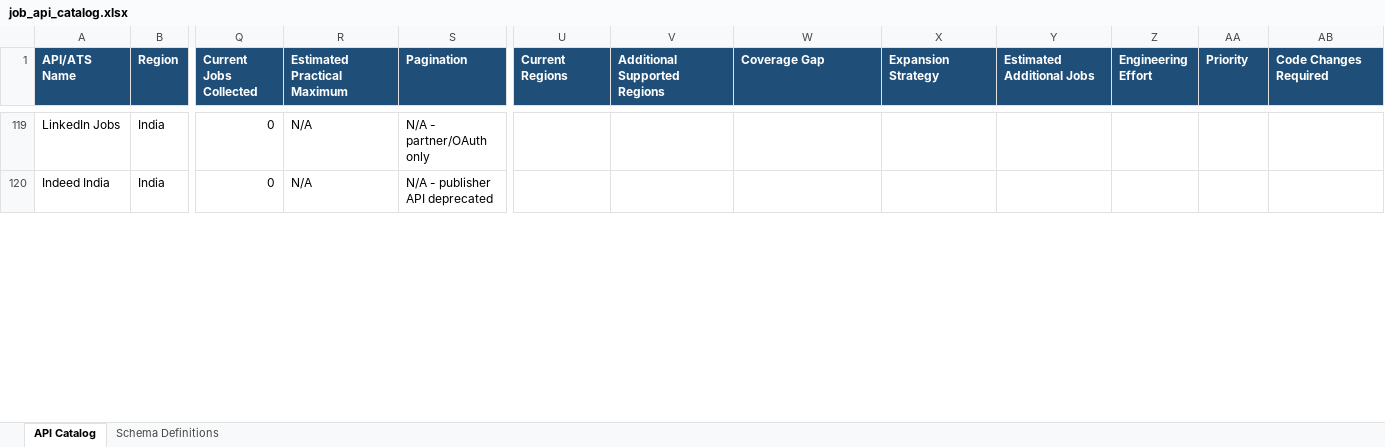
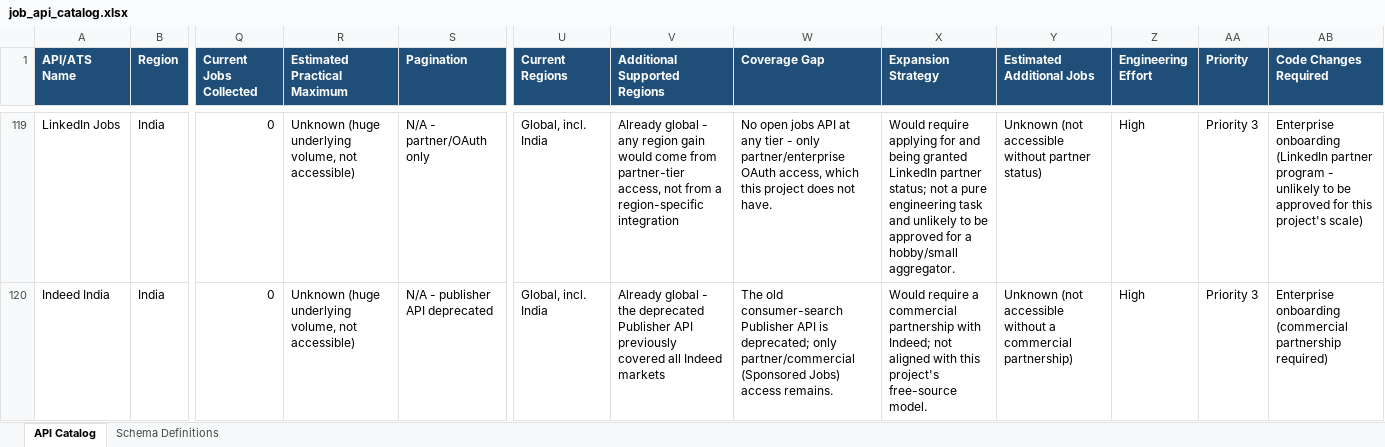
Before and after one commit to Prerna13anand/JobBoard, an Excel workbook: job_api_catalog.xlsx, sheet API Catalog, drawn as a sheet; only a part is shown, gaps mark what is left out; values as stored, in another font and other column widths than the file's, no borders; the diff covers the shown part only; the diff names each change by its address in the sheet, - before the commit and + after, or states it on an @@ line.

Commit message:
Complete provider coverage gap and expansion audit

```diff
--- a/job_api_catalog.xlsx (sheet API Catalog)
+++ b/job_api_catalog.xlsx (sheet API Catalog)
-R119:R120 (Estimated Practical Maximum): N/A
+R119:R120 (Estimated Practical Maximum): Unknown (huge underlying volume, not accessible)
-U119:U120 (Current Regions): (empty)
+U119:U120 (Current Regions): Global, incl. India
-V119 (Additional Supported Regions): (empty)
+V119 (Additional Supported Regions): Already global - any region gain would come from partner-tier access, not from a region-specific integration
-W119 (Coverage Gap): (empty)
+W119 (Coverage Gap): No open jobs API at any tier - only partner/enterprise OAuth access, which this project does not have.
-X119 (Expansion Strategy): (empty)
+X119 (Expansion Strategy): Would require applying for and being granted LinkedIn partner status; not a pure engineering task and unlikely to be approved for a hobby/small aggregator.
-Y119 (Estimated Additional Jobs): (empty)
+Y119 (Estimated Additional Jobs): Unknown (not accessible without partner status)
-Z119:Z120 (Engineering Effort): (empty)
+Z119:Z120 (Engineering Effort): High
-AA119:AA120 (Priority): (empty)
+AA119:AA120 (Priority): Priority 3
-AB119 (Code Changes Required): (empty)
+AB119 (Code Changes Required): Enterprise onboarding (LinkedIn partner program - unlikely to be approved for this project's scale)
-V120 (Additional Supported Regions): (empty)
+V120 (Additional Supported Regions): Already global - the deprecated Publisher API previously covered all Indeed markets
-W120 (Coverage Gap): (empty)
+W120 (Coverage Gap): The old consumer-search Publisher API is deprecated; only partner/commercial (Sponsored Jobs) access remains.
-X120 (Expansion Strategy): (empty)
+X120 (Expansion Strategy): Would require a commercial partnership with Indeed; not aligned with this project's free-source model.
-Y120 (Estimated Additional Jobs): (empty)
+Y120 (Estimated Additional Jobs): Unknown (not accessible without a commercial partnership)
-AB120 (Code Changes Required): (empty)
+AB120 (Code Changes Required): Enterprise onboarding (commercial partnership required)
```
Also changed, not shown: 756 edited cells elsewhere in this sheet.
